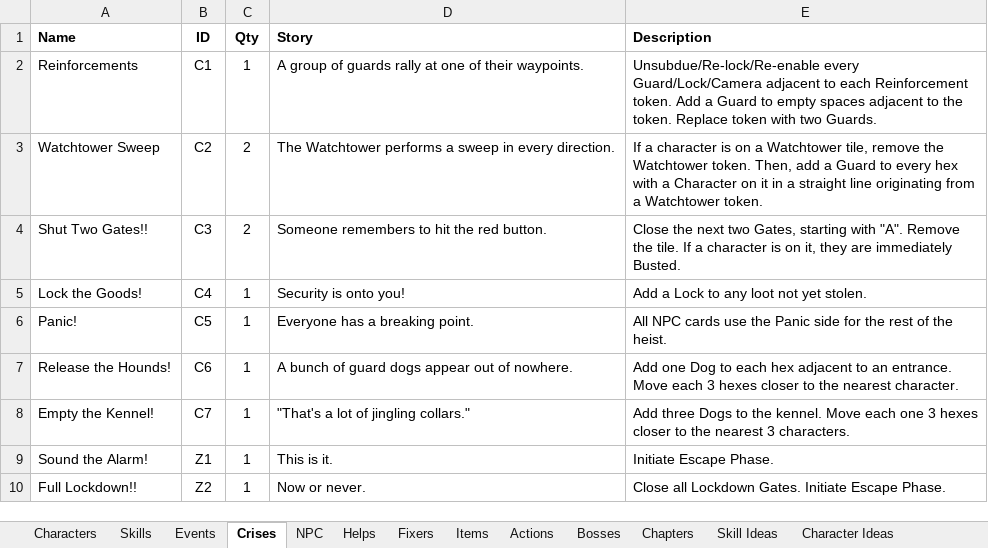
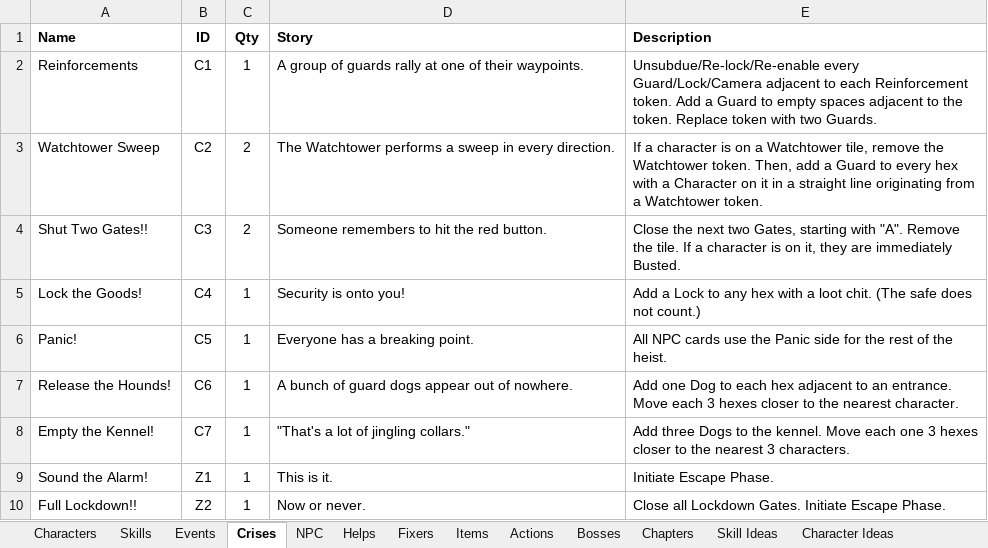
Before and after one commit to andymeneely/project-timber-wolf, an Excel workbook: data/data.xlsx, sheet Crises, drawn as a sheet; values as stored, in another font and other column widths than the file's, no borders; the diff names each change by its address in the sheet, - before the commit and + after, or states it on an @@ line.

```diff
--- a/data/data.xlsx (sheet Crises)
+++ b/data/data.xlsx (sheet Crises)
-E5 (Description): …to any loot not yet stolen.
+E5 (Description): …to any hex with a loot chit. (The safe does not count.)
```
Also changed, not shown: sheet RiverCity, sheet NPC, sheet Fixers, sheet Events, 15 other files.
